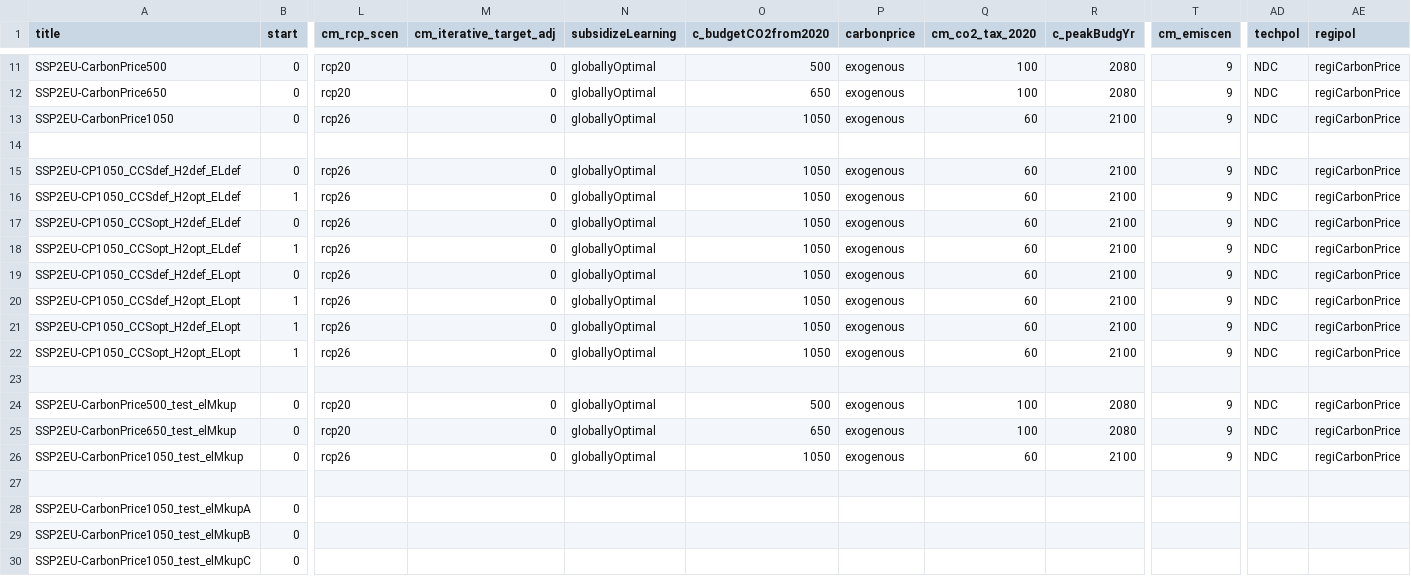
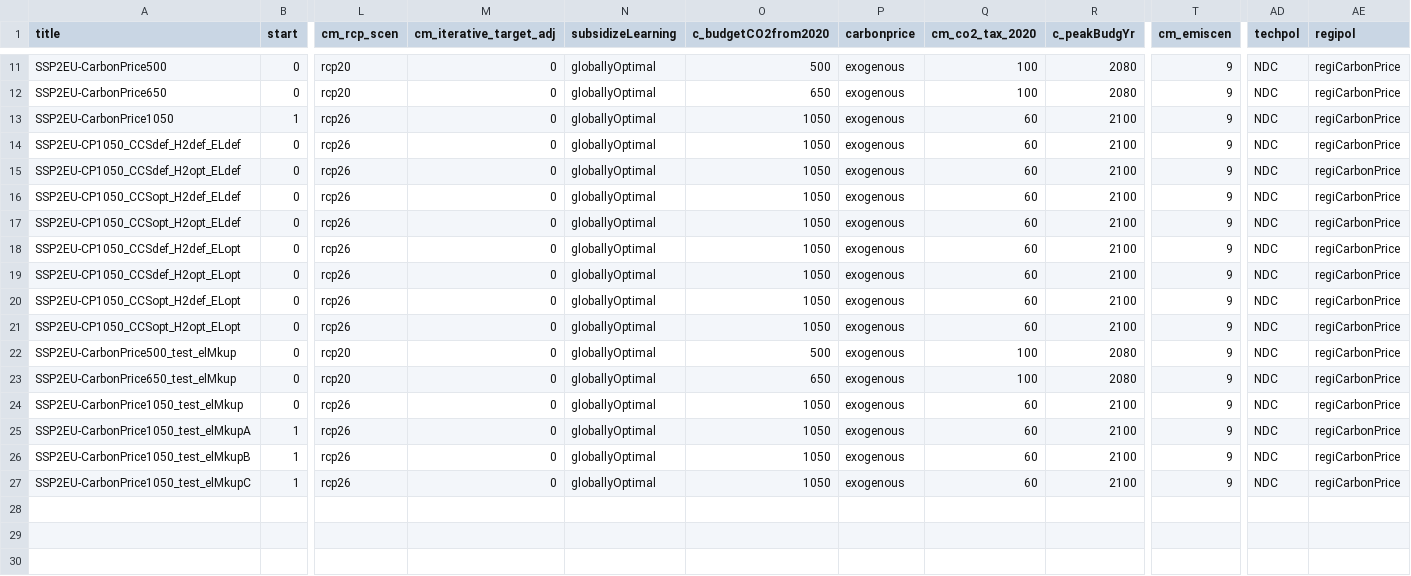
Before and after one commit to 0UmfHxcvx5J7JoaOhFSs5mncnisTJJ6q/remind, a CSV file: config/scenario_config.csv, drawn as a sheet; only a part is shown, gaps mark what is left out; removed rows and columns are numbered as before the commit, all else as after; rows hold the shown columns only; the diff covers the shown part only; the diff names each change by its address in the sheet, - before the commit and + after, or states it on an @@ line.

```diff
--- a/config/scenario_config.csv
+++ b/config/scenario_config.csv
-B13 (start): 0
+B13 (start): 1
-row 14: (empty)
-B15 (start): 1
+B15 (start): 0
-B17 (start): 1
+B17 (start): 0
-B19:B21 (start): 1
+B19:B21 (start): 0
-row 23: (empty)
-row 27: (empty)
-B25:B27 (start): 0
+B25:B27 (start): 1
-L25:L27 (cm_rcp_scen): (empty)
+L25:L27 (cm_rcp_scen): rcp26
-M25:M27 (cm_iterative_target_adj): (empty)
+M25:M27 (cm_iterative_target_adj): 0
-N25:N27 (subsidizeLearning): (empty)
+N25:N27 (subsidizeLearning): globallyOptimal
-O25:O27 (c_budgetCO2from2020): (empty)
+O25:O27 (c_budgetCO2from2020): 1050
-P25:P27 (carbonprice): (empty)
+P25:P27 (carbonprice): exogenous
-Q25:Q27 (cm_co2_tax_2020): (empty)
+Q25:Q27 (cm_co2_tax_2020): 60
-R25:R27 (c_peakBudgYr): (empty)
+R25:R27 (c_peakBudgYr): 2100
-T25:T27 (cm_emiscen): (empty)
+T25:T27 (cm_emiscen): 9
-AD25:AD27 (techpol): (empty)
+AD25:AD27 (techpol): NDC
-AE25:AE27 (regipol): (empty)
+AE25:AE27 (regipol): regiCarbonPrice
```
Also changed, not shown: 33 edited cells elsewhere in this file.
